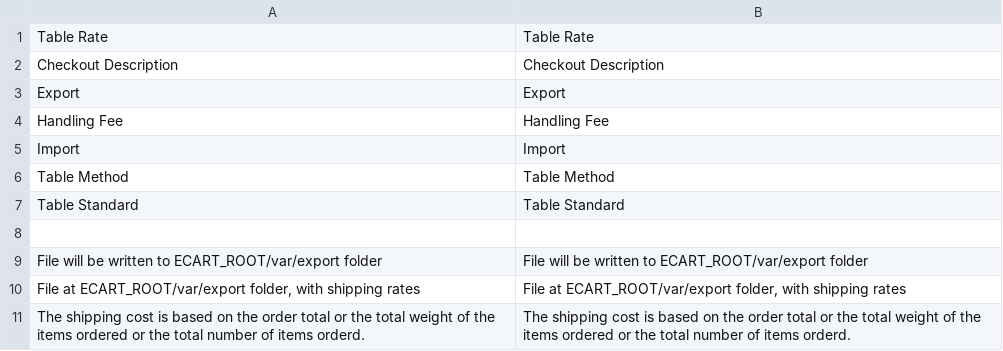
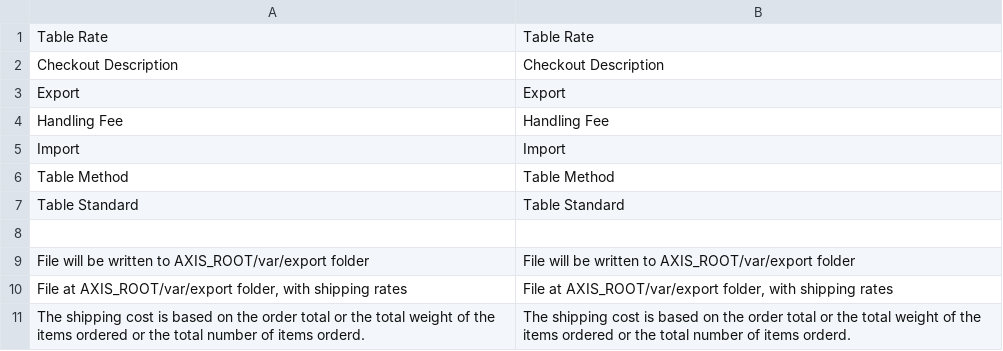
Before and after one commit to axis/axiscommerce, a CSV file: app/locale/en_US/Axis_ShippingTable.csv, drawn as a sheet.

Commit message:
ECART_ROOT => AXIS_ROOT

```diff
--- a/app/locale/en_US/Axis_ShippingTable.csv
+++ b/app/locale/en_US/Axis_ShippingTable.csv
@@ -8,4 +8,4 @@
 "",""
-"File will be written to ECART_ROOT/var/export folder","File will be written to ECART_ROOT/var/export folder"
-"File at ECART_ROOT/var/export folder, with shipping rates","File at ECART_ROOT/var/export folder, with shipping rates"
+"File will be written to AXIS_ROOT/var/export folder","File will be written to AXIS_ROOT/var/export folder"
+"File at AXIS_ROOT/var/export folder, with shipping rates","File at AXIS_ROOT/var/export folder, with shipping rates"
 "The shipping cost is based on the order total or the total weight of the items ordered or the total number of items orderd.","The shipping cost is based on the order total or the total weight of the items ordered or the total number of items orderd."
```
Also changed, not shown: app/locale/en_US/Axis_Catalog.csv, app/locale/uk_UA/Axis_Catalog.csv, 22 other files.
